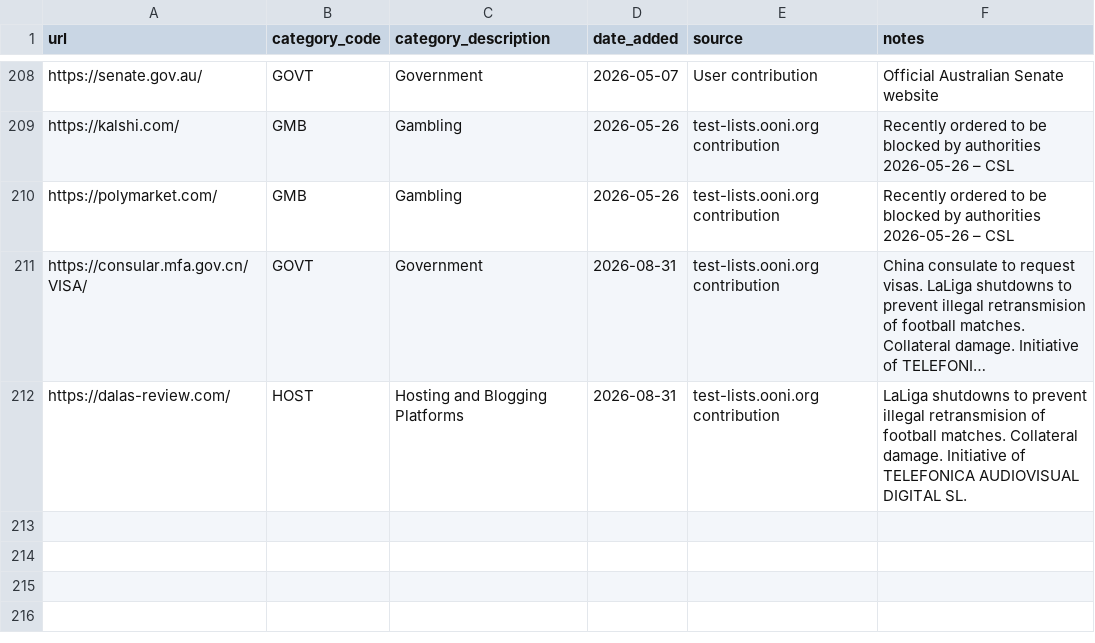
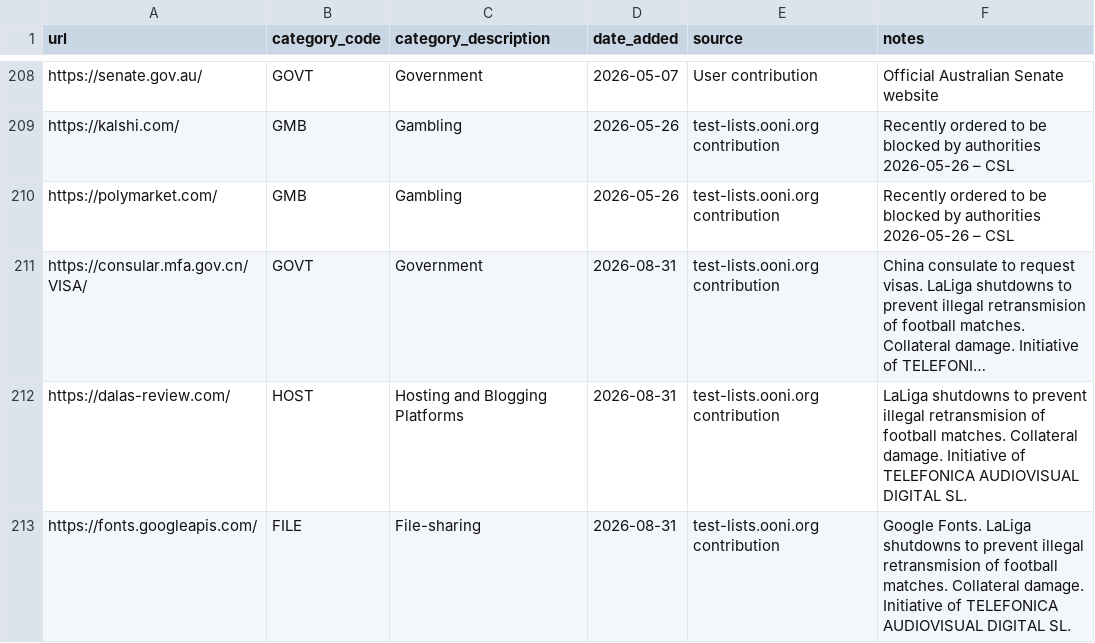
Before and after one commit to ooni/test-lists, a CSV file: lists/es.csv, drawn as a sheet; only a part is shown, gaps mark what is left out; long unchanged cells end in …; the diff names each change by its address in the sheet, - before the commit and + after, or states it on an @@ line.

Commit message:
Added https://fonts.googleapis.com/ to ES.csv

```diff
--- a/lists/es.csv
+++ b/lists/es.csv
+row 213: https://fonts.googleapis.com/ | FILE | File-sharing | 2026-08-31 | test-lists.ooni.org contribution | Google Fonts. LaLiga shutdowns to prevent illegal retransmision of football matches. Collateral damage. Initiative of TELEFONICA AUDIOVISUAL DIGITAL SL.
```
